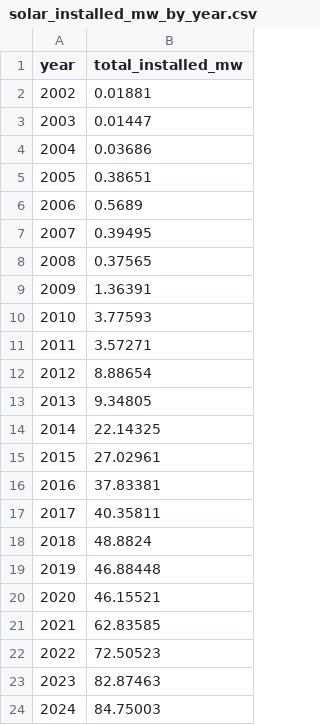
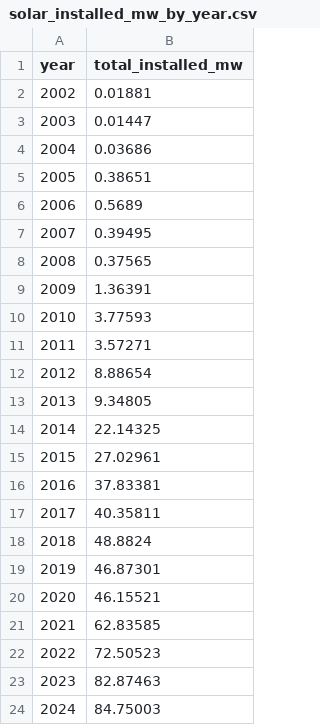
Before and after one commit to NYCComptroller/climate-dash, a CSV file: Data/Summary Data/solar_installed_mw_by_year.csv, drawn as a sheet.

```diff
--- a/Data/Summary Data/solar_installed_mw_by_year.csv
+++ b/Data/Summary Data/solar_installed_mw_by_year.csv
@@ -18,3 +18,3 @@ year,total_installed_mw
 2018,48.8824
-2019,46.88448
+2019,46.87301
 2020,46.15521
```
Also changed, not shown: 3 other files.
